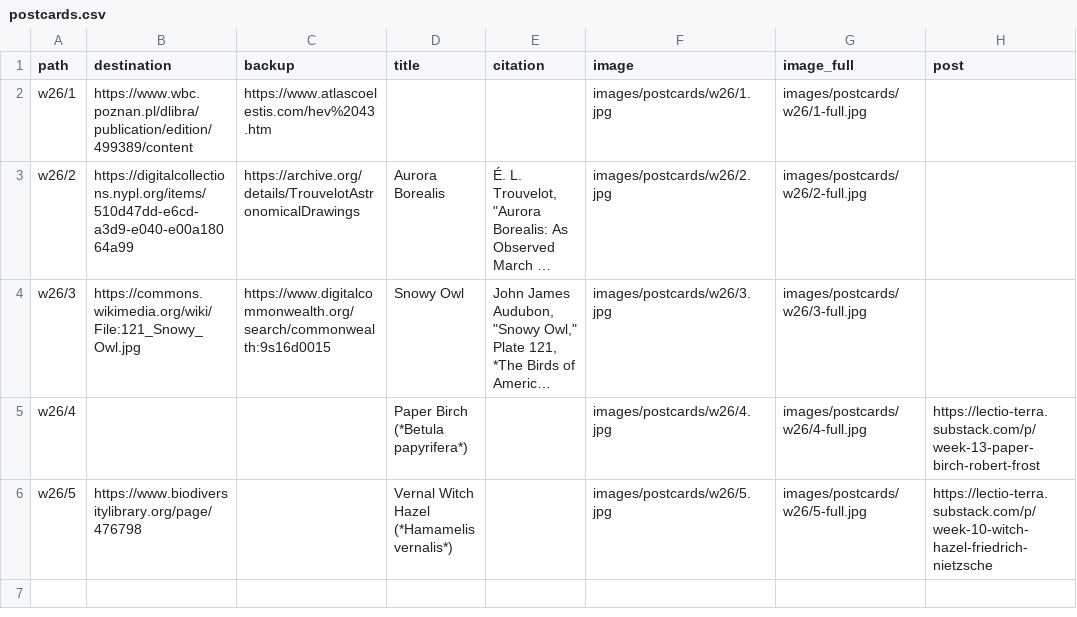
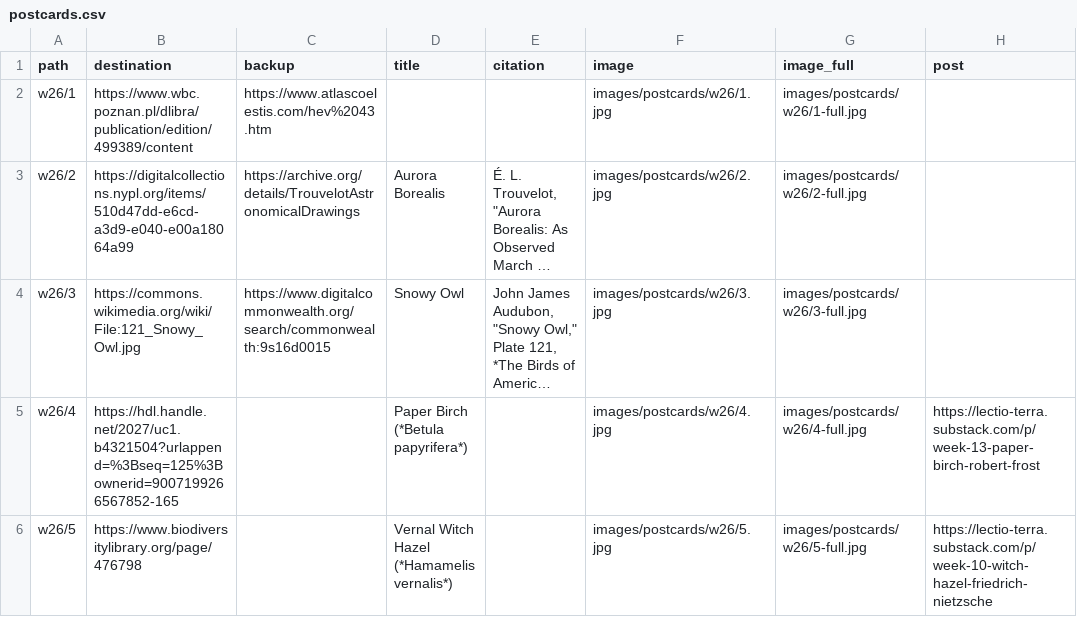
Before and after one commit to rweberling/bookofhours, a CSV file: data/postcards.csv, drawn as a sheet; only a part is shown; long unchanged cells end in …; the diff names each change by its address in the sheet, - before the commit and + after, or states it on an @@ line.

```diff
--- a/data/postcards.csv
+++ b/data/postcards.csv
-B5 (destination): (empty)
+B5 (destination): https://hdl.handle.net/2027/uc1.b4321504?urlappend=%3Bseq=125%3Bownerid=9007199266567852-165
```
Also changed, not shown: 2 other files.
